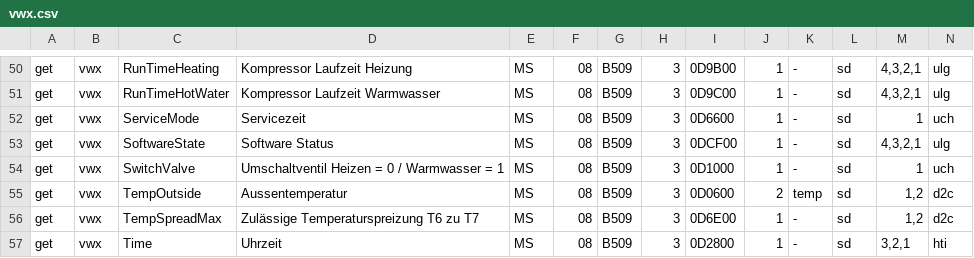
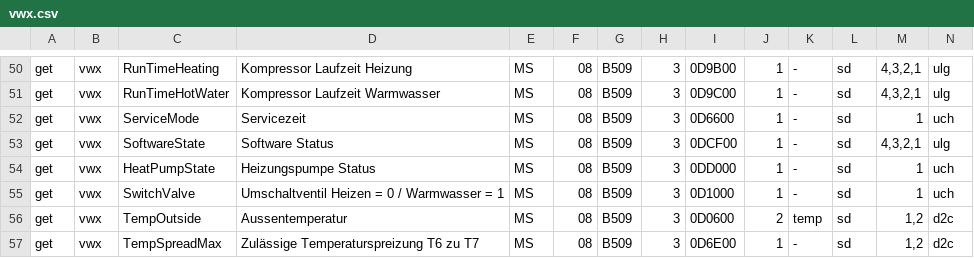
Before and after one commit to john30/ebusd, a CSV file: contrib/csv/vaillant/vwx.csv, drawn as a sheet; only a part is shown, gaps mark what is left out; the shorter side is filled out with more unchanged rows; rows hold the shown columns only; the diff names each change by its address in the sheet, - before the commit and + after, or states it on an @@ line.

```diff
--- a/contrib/csv/vaillant/vwx.csv
+++ b/contrib/csv/vaillant/vwx.csv
+row 54: get | vwx | HeatPumpState | Heizungspumpe Status | MS | 08 | B509 | 3 | 0DD000 | 1 | - | sd | 1 | uch
```
Also changed, not shown: 2 other files.
